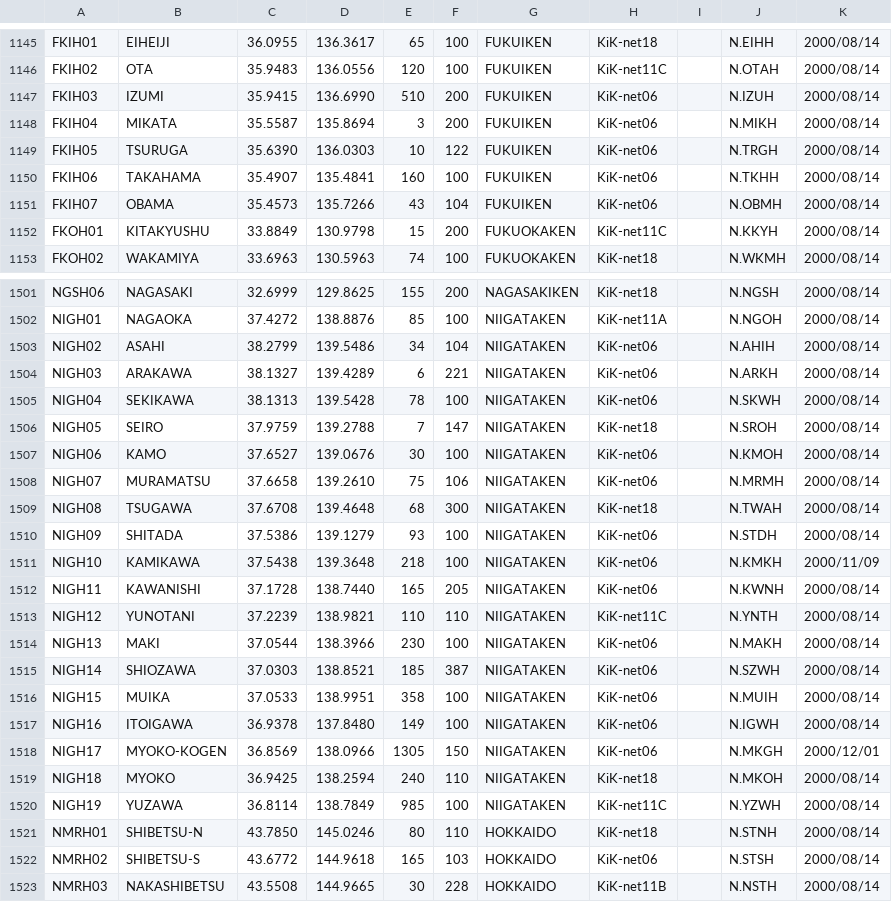
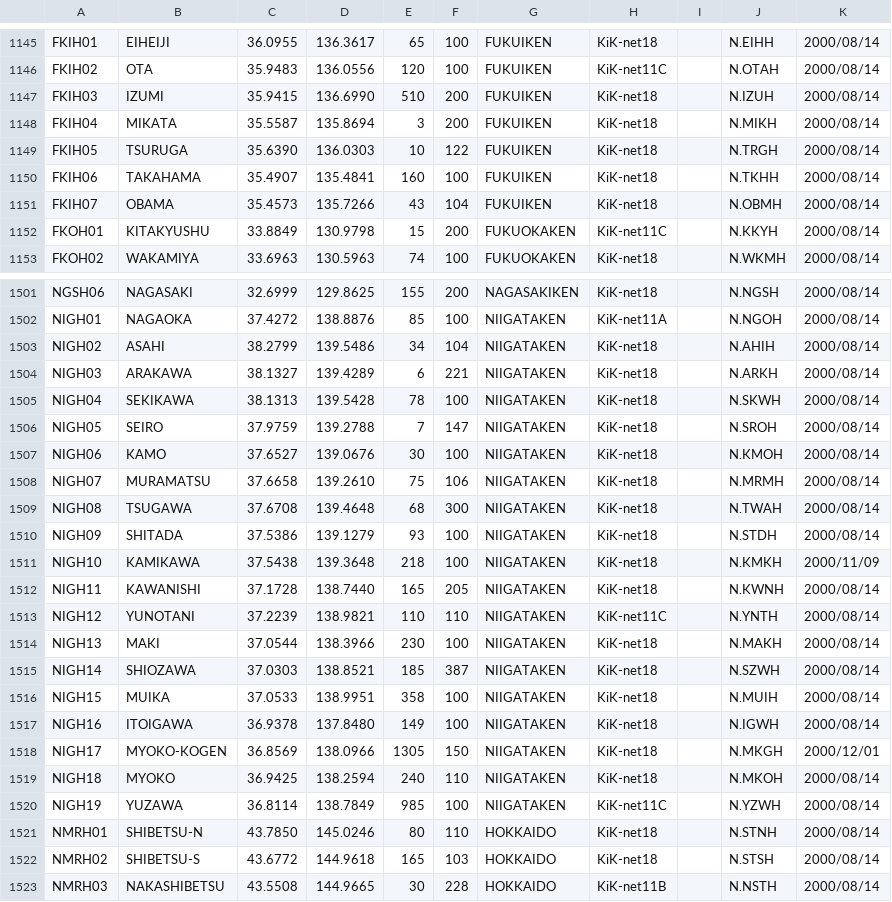
Before and after one commit to RainYangty/UEWS-Delay, a CSV file: sitepub_all_en.csv, drawn as a sheet; only a part is shown, gaps mark what is left out; the diff covers the shown part only.

```diff
--- a/sitepub_all_en.csv
+++ b/sitepub_all_en.csv
@@ -1146,7 +1146,7 @@ FKIH01,EIHEIJI,36.0955,136.3617,65,100,FUKUIKEN,KiK-net18,,N.EIHH,2000/08/14
 FKIH02,OTA,35.9483,136.0556,120,100,FUKUIKEN,KiK-net11C,,N.OTAH,2000/08/14
-FKIH03,IZUMI,35.9415,136.6990,510,200,FUKUIKEN,KiK-net06,,N.IZUH,2000/08/14
-FKIH04,MIKATA,35.5587,135.8694,3,200,FUKUIKEN,KiK-net06,,N.MIKH,2000/08/14
-FKIH05,TSURUGA,35.6390,136.0303,10,122,FUKUIKEN,KiK-net06,,N.TRGH,2000/08/14
-FKIH06,TAKAHAMA,35.4907,135.4841,160,100,FUKUIKEN,KiK-net06,,N.TKHH,2000/08/14
-FKIH07,OBAMA,35.4573,135.7266,43,104,FUKUIKEN,KiK-net06,,N.OBMH,2000/08/14
+FKIH03,IZUMI,35.9415,136.6990,510,200,FUKUIKEN,KiK-net18,,N.IZUH,2000/08/14
+FKIH04,MIKATA,35.5587,135.8694,3,200,FUKUIKEN,KiK-net18,,N.MIKH,2000/08/14
+FKIH05,TSURUGA,35.6390,136.0303,10,122,FUKUIKEN,KiK-net18,,N.TRGH,2000/08/14
+FKIH06,TAKAHAMA,35.4907,135.4841,160,100,FUKUIKEN,KiK-net18,,N.TKHH,2000/08/14
+FKIH07,OBAMA,35.4573,135.7266,43,104,FUKUIKEN,KiK-net18,,N.OBMH,2000/08/14
 FKOH01,KITAKYUSHU,33.8849,130.9798,15,200,FUKUOKAKEN,KiK-net11C,,N.KKYH,2000/08/14
@@ -1502,18 +1502,18 @@ NGSH06,NAGASAKI,32.6999,129.8625,155,200,NAGASAKIKEN,KiK-net18,,N.NGSH,2000/08/1
 NIGH01,NAGAOKA,37.4272,138.8876,85,100,NIIGATAKEN,KiK-net11A,,N.NGOH,2000/08/14
-NIGH02,ASAHI,38.2799,139.5486,34,104,NIIGATAKEN,KiK-net06,,N.AHIH,2000/08/14
-NIGH03,ARAKAWA,38.1327,139.4289,6,221,NIIGATAKEN,KiK-net06,,N.ARKH,2000/08/14
-NIGH04,SEKIKAWA,38.1313,139.5428,78,100,NIIGATAKEN,KiK-net06,,N.SKWH,2000/08/14
+NIGH02,ASAHI,38.2799,139.5486,34,104,NIIGATAKEN,KiK-net18,,N.AHIH,2000/08/14
+NIGH03,ARAKAWA,38.1327,139.4289,6,221,NIIGATAKEN,KiK-net18,,N.ARKH,2000/08/14
+NIGH04,SEKIKAWA,38.1313,139.5428,78,100,NIIGATAKEN,KiK-net18,,N.SKWH,2000/08/14
 NIGH05,SEIRO,37.9759,139.2788,7,147,NIIGATAKEN,KiK-net18,,N.SROH,2000/08/14
-NIGH06,KAMO,37.6527,139.0676,30,100,NIIGATAKEN,KiK-net06,,N.KMOH,2000/08/14
-NIGH07,MURAMATSU,37.6658,139.2610,75,106,NIIGATAKEN,KiK-net06,,N.MRMH,2000/08/14
+NIGH06,KAMO,37.6527,139.0676,30,100,NIIGATAKEN,KiK-net18,,N.KMOH,2000/08/14
+NIGH07,MURAMATSU,37.6658,139.2610,75,106,NIIGATAKEN,KiK-net18,,N.MRMH,2000/08/14
 NIGH08,TSUGAWA,37.6708,139.4648,68,300,NIIGATAKEN,KiK-net18,,N.TWAH,2000/08/14
-NIGH09,SHITADA,37.5386,139.1279,93,100,NIIGATAKEN,KiK-net06,,N.STDH,2000/08/14
-NIGH10,KAMIKAWA,37.5438,139.3648,218,100,NIIGATAKEN,KiK-net06,,N.KMKH,2000/11/09
-NIGH11,KAWANISHI,37.1728,138.7440,165,205,NIIGATAKEN,KiK-net06,,N.KWNH,2000/08/14
+NIGH09,SHITADA,37.5386,139.1279,93,100,NIIGATAKEN,KiK-net18,,N.STDH,2000/08/14
+NIGH10,KAMIKAWA,37.5438,139.3648,218,100,NIIGATAKEN,KiK-net18,,N.KMKH,2000/11/09
+NIGH11,KAWANISHI,37.1728,138.7440,165,205,NIIGATAKEN,KiK-net18,,N.KWNH,2000/08/14
 NIGH12,YUNOTANI,37.2239,138.9821,110,110,NIIGATAKEN,KiK-net11C,,N.YNTH,2000/08/14
-NIGH13,MAKI,37.0544,138.3966,230,100,NIIGATAKEN,KiK-net06,,N.MAKH,2000/08/14
-NIGH14,SHIOZAWA,37.0303,138.8521,185,387,NIIGATAKEN,KiK-net06,,N.SZWH,2000/08/14
-NIGH15,MUIKA,37.0533,138.9951,358,100,NIIGATAKEN,KiK-net06,,N.MUIH,2000/08/14
-NIGH16,ITOIGAWA,36.9378,137.8480,149,100,NIIGATAKEN,KiK-net06,,N.IGWH,2000/08/14
-NIGH17,MYOKO-KOGEN,36.8569,138.0966,1305,150,NIIGATAKEN,KiK-net06,,N.MKGH,2000/12/01
+NIGH13,MAKI,37.0544,138.3966,230,100,NIIGATAKEN,KiK-net18,,N.MAKH,2000/08/14
+NIGH14,SHIOZAWA,37.0303,138.8521,185,387,NIIGATAKEN,KiK-net18,,N.SZWH,2000/08/14
+NIGH15,MUIKA,37.0533,138.9951,358,100,NIIGATAKEN,KiK-net18,,N.MUIH,2000/08/14
+NIGH16,ITOIGAWA,36.9378,137.8480,149,100,NIIGATAKEN,KiK-net18,,N.IGWH,2000/08/14
+NIGH17,MYOKO-KOGEN,36.8569,138.0966,1305,150,NIIGATAKEN,KiK-net18,,N.MKGH,2000/12/01
 NIGH18,MYOKO,36.9425,138.2594,240,110,NIIGATAKEN,KiK-net18,,N.MKOH,2000/08/14
@@ -1521,3 +1521,3 @@ NIGH19,YUZAWA,36.8114,138.7849,985,100,NIIGATAKEN,KiK-net11C,,N.YZWH,2000/08/14
 NMRH01,SHIBETSU-N,43.7850,145.0246,80,110,HOKKAIDO,KiK-net18,,N.STNH,2000/08/14
-NMRH02,SHIBETSU-S,43.6772,144.9618,165,103,HOKKAIDO,KiK-net06,,N.STSH,2000/08/14
+NMRH02,SHIBETSU-S,43.6772,144.9618,165,103,HOKKAIDO,KiK-net18,,N.STSH,2000/08/14
 NMRH03,NAKASHIBETSU,43.5508,144.9665,30,228,HOKKAIDO,KiK-net11B,,N.NSTH,2000/08/14
```
Also changed, not shown: 42 edited cells elsewhere in this file, 4 other files.
